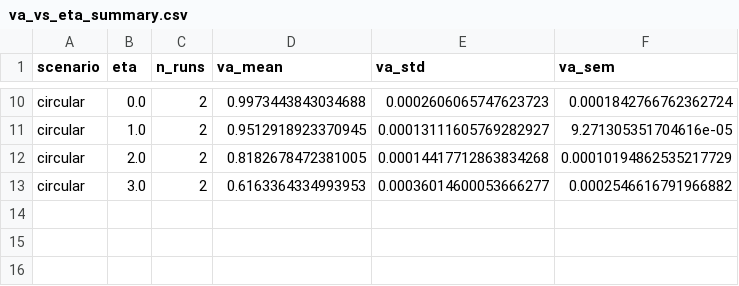
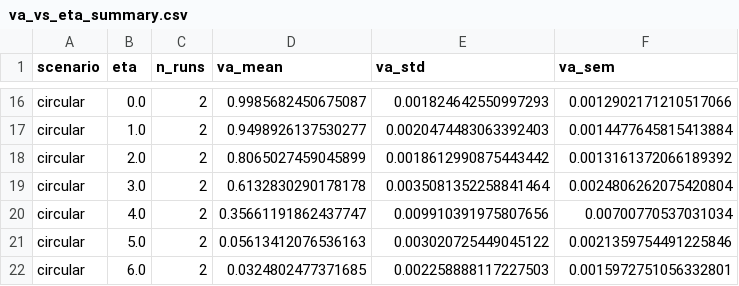
Before and after one commit to intilauberer/sds-tp2, a CSV file: e/rho_8/va_vs_eta_summary.csv, drawn as a sheet; only a part is shown, gaps mark what is left out; addresses are those after the commit; the diff covers the shown part only; the diff names each change by its address in the sheet, - before the commit and + after, or states it on an @@ line.

```diff
--- a/e/rho_8/va_vs_eta_summary.csv
+++ b/e/rho_8/va_vs_eta_summary.csv
-D16 (va_mean): 0.9973443843034688
+D16 (va_mean): 0.9985682450675087
-E16 (va_std): 0.0002606065747623723
+E16 (va_std): 0.001824642550997293
-F16 (va_sem): 0.0001842766762362724
+F16 (va_sem): 0.0012902171210517066
-D17 (va_mean): 0.9512918923370945
+D17 (va_mean): 0.9498926137530277
-E17 (va_std): 0.00013111605769282927
+E17 (va_std): 0.0020474483063392403
-F17 (va_sem): 9.271305351704616e-05
+F17 (va_sem): 0.0014477645815413884
-D18 (va_mean): 0.8182678472381005
+D18 (va_mean): 0.8065027459045899
-E18 (va_std): 0.00014417712863834268
+E18 (va_std): 0.0018612990875443442
-F18 (va_sem): 0.00010194862535217729
+F18 (va_sem): 0.0013161372066189392
-D19 (va_mean): 0.6163364334993953
+D19 (va_mean): 0.6132830290178178
-E19 (va_std): 0.00036014600053666277
+E19 (va_std): 0.0035081352258841464
-F19 (va_sem): 0.0002546616791966882
+F19 (va_sem): 0.0024806262075420804
+row 20: circular | 4.0 | 2 | 0.35661191862437747 | 0.009910391975807656 | 0.00700770537031034
+row 21: circular | 5.0 | 2 | 0.05613412076536163 | 0.003020725449045122 | 0.0021359754491225846
+row 22: circular | 6.0 | 2 | 0.0324802477371685 | 0.002258888117227503 | 0.0015972751056332801
```
Also changed, not shown: 6 added rows and 24 edited cells elsewhere in this file, 9 other files.
